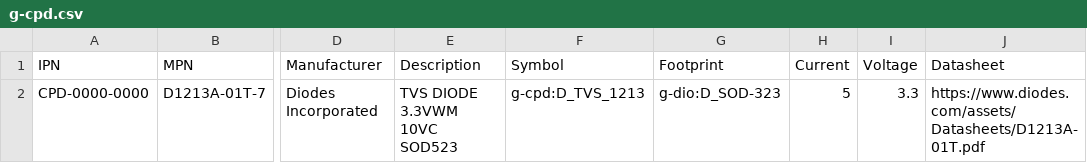
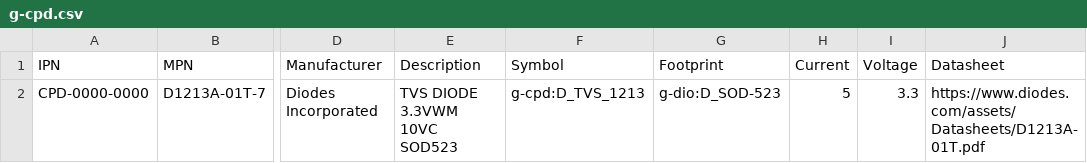
Before and after one commit to LieBtrau/kicad-parts, a CSV file: database/g-cpd.csv, drawn as a sheet; only a part is shown, gaps mark what is left out; the diff names each change by its address in the sheet, - before the commit and + after, or states it on an @@ line.

Commit message:
Fix footprint value for ESD-diode

```diff
--- a/database/g-cpd.csv
+++ b/database/g-cpd.csv
-G2 (Footprint): g-dio:D_SOD-323
+G2 (Footprint): g-dio:D_SOD-523
```
